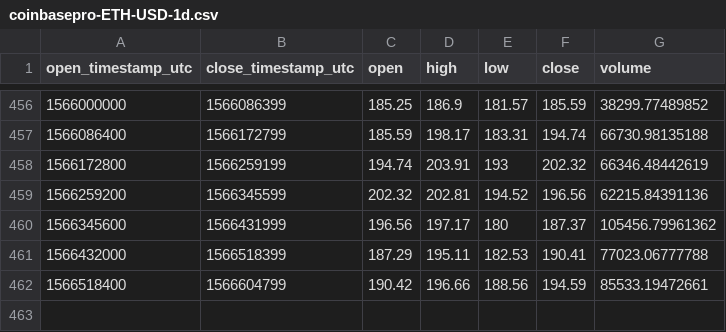
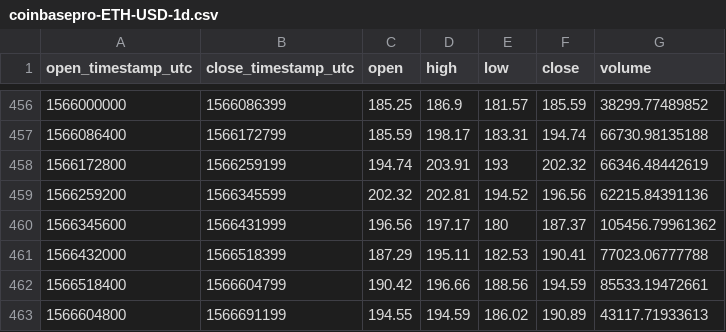
Before and after one commit to cryptobigbro/coinbasepro-ETH-USD, a CSV file: coinbasepro-ETH-USD-1d.csv, drawn as a sheet; only a part is shown, gaps mark what is left out.

```diff
--- a/coinbasepro-ETH-USD-1d.csv
+++ b/coinbasepro-ETH-USD-1d.csv
@@ -462 +462,2 @@ open_timestamp_utc,close_timestamp_utc,open,high,low,close,volume
 1566518400,1566604799,190.42,196.66,188.56,194.59,85533.19472661
+1566604800,1566691199,194.55,194.59,186.02,190.89,43117.71933613
```
Also changed, not shown: coinbasepro-ETH-USD-1h.csv.
